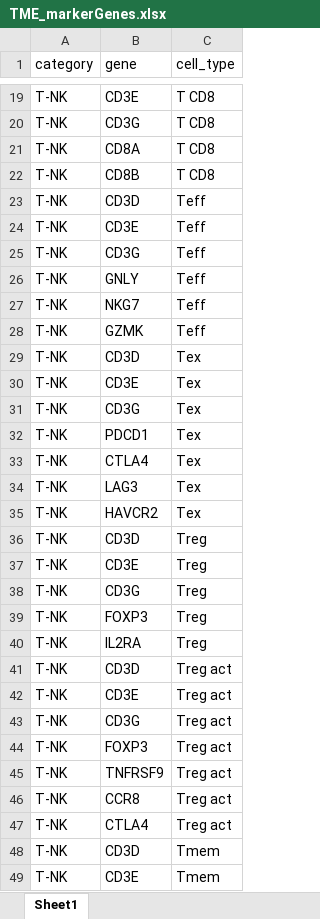
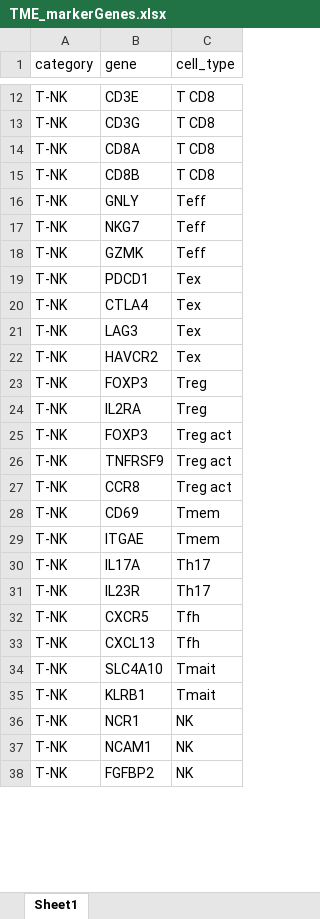
Before and after one commit to ImmucanWP7/immucan-scdb, an Excel workbook: TME_markerGenes.xlsx, sheet Sheet1, drawn as a sheet; only a part is shown, gaps mark what is left out; the shorter side is filled out with more unchanged rows; values as stored, in another font and other column widths than the file's, no borders; removed rows and columns are numbered as before the commit, all else as after; the diff covers the shown part only; the diff names each change by its address in the sheet, - before the commit and + after, or states it on an @@ line.

Commit message:
Update gene modules

```diff
--- a/TME_markerGenes.xlsx (sheet Sheet1)
+++ b/TME_markerGenes.xlsx (sheet Sheet1)
-row 23: T-NK | CD3D | Teff
-row 24: T-NK | CD3E | Teff
-row 25: T-NK | CD3G | Teff
-row 29: T-NK | CD3D | Tex
-row 30: T-NK | CD3E | Tex
-row 31: T-NK | CD3G | Tex
-row 36: T-NK | CD3D | Treg
-row 37: T-NK | CD3E | Treg
-row 38: T-NK | CD3G | Treg
-row 41: T-NK | CD3D | Treg act
-row 42: T-NK | CD3E | Treg act
-row 43: T-NK | CD3G | Treg act
-row 47: T-NK | CTLA4 | Treg act
-row 48: T-NK | CD3D | Tmem
-row 49: T-NK | CD3E | Tmem
```
Also changed, not shown: 1 added row and 18 removed rows elsewhere in this sheet.
